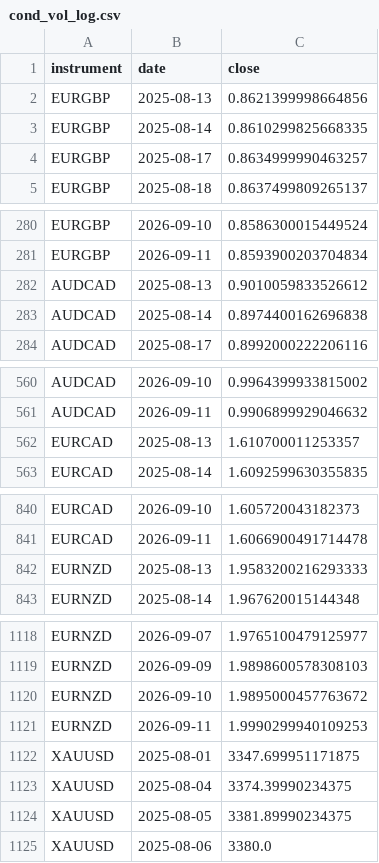
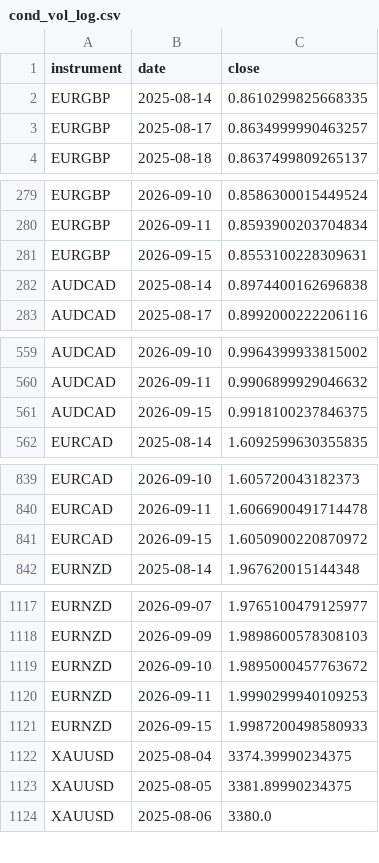
Before and after one commit to kenjtradez/portfolio-forward-test, a CSV file: cond_vol_log.csv, drawn as a sheet; only a part is shown, gaps mark what is left out; the diff covers the shown part only.

```diff
--- a/cond_vol_log.csv
+++ b/cond_vol_log.csv
@@ -1,3 +1,2 @@
 instrument,date,close
-EURGBP,2025-08-13,0.8621399998664856
 EURGBP,2025-08-14,0.8610299825668335
@@ -281,3 +280,3 @@ EURGBP,2026-09-10,0.8586300015449524
 EURGBP,2026-09-11,0.8593900203704834
-AUDCAD,2025-08-13,0.9010059833526612
+EURGBP,2026-09-15,0.8553100228309631
 AUDCAD,2025-08-14,0.8974400162696838
@@ -561,3 +560,3 @@ AUDCAD,2026-09-10,0.9964399933815002
 AUDCAD,2026-09-11,0.9906899929046632
-EURCAD,2025-08-13,1.610700011253357
+AUDCAD,2026-09-15,0.9918100237846375
 EURCAD,2025-08-14,1.6092599630355835
@@ -841,3 +840,3 @@ EURCAD,2026-09-10,1.605720043182373
 EURCAD,2026-09-11,1.6066900491714478
-EURNZD,2025-08-13,1.9583200216293333
+EURCAD,2026-09-15,1.6050900220870972
 EURNZD,2025-08-14,1.967620015144348
@@ -1121,3 +1120,3 @@ EURNZD,2026-09-10,1.9895000457763672
 EURNZD,2026-09-11,1.9990299940109253
-XAUUSD,2025-08-01,3347.699951171875
+EURNZD,2026-09-15,1.9987200498580933
 XAUUSD,2025-08-04,3374.39990234375
```
Also changed, not shown: 1 added row elsewhere in this file.
